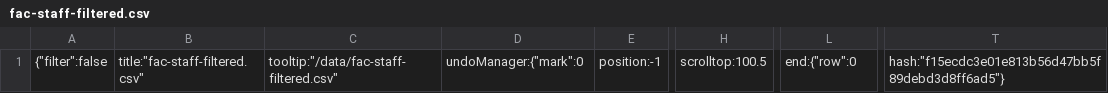
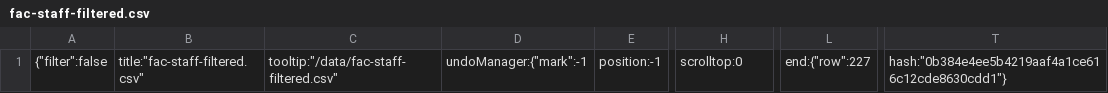
Before and after one commit to phbrownacmorg/converse-directory, a CSV file: .c9/metadata/workspace/data/fac-staff-filtered.csv, drawn as a sheet; only a part is shown, gaps mark what is left out; the diff names each change by its address in the sheet, - before the commit and + after, or states it on an @@ line.

```diff
--- a/.c9/metadata/workspace/data/fac-staff-filtered.csv
+++ b/.c9/metadata/workspace/data/fac-staff-filtered.csv
-D1: undoManager:{"mark":0
+D1: undoManager:{"mark":-1
-H1: scrolltop:100.5
+H1: scrolltop:0
-L1: end:{"row":0
+L1: end:{"row":227
-T1: hash:"f15ecdc3e01e813b56d47bb5f89debd3d8ff6ad5"}
+T1: hash:"0b384e4ee5b4219aaf4a1ce616c12cde8630cdd1"}
```
Also changed, not shown: 1 other file.
